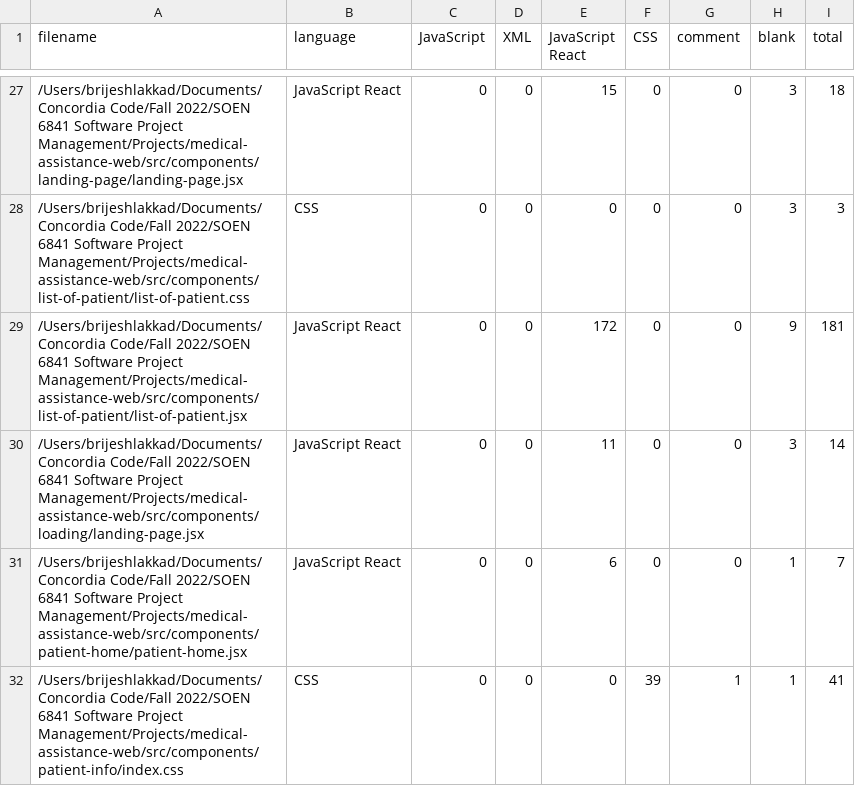
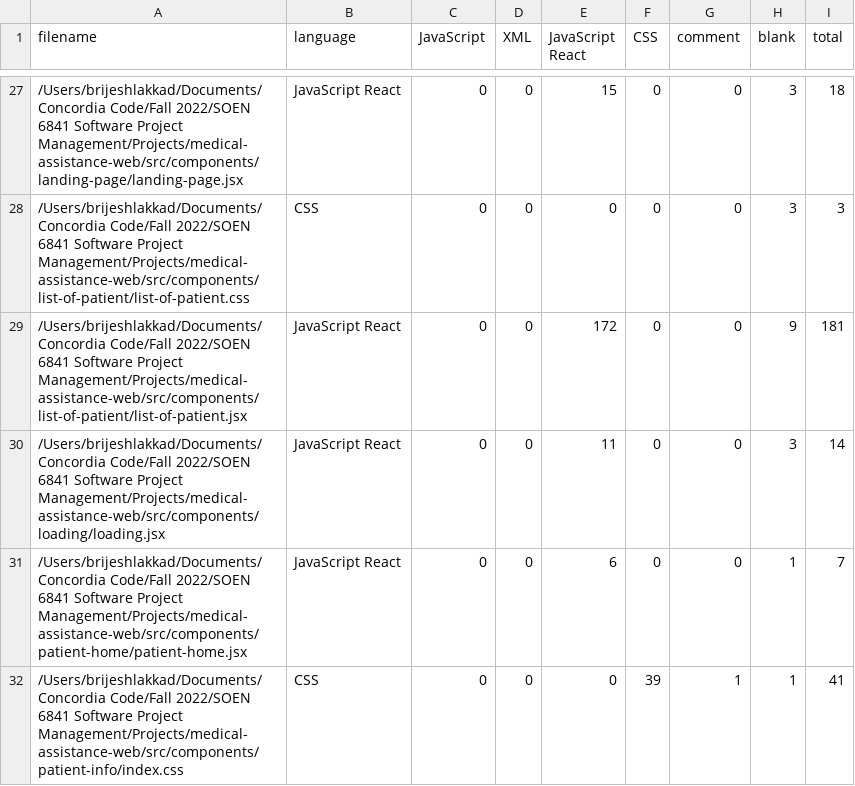
Before and after one commit to Brijeshlakkad/medical-assistance-web, a CSV file: .VSCodeCounter/2022-10-30_20-24-50/results.csv, drawn as a sheet; only a part is shown, gaps mark what is left out.

Commit message:
counselor doctor make appointment, conflict errors, get list of booked appointments

```diff
--- a/.VSCodeCounter/2022-10-30_20-24-50/results.csv
+++ b/.VSCodeCounter/2022-10-30_20-24-50/results.csv
@@ -29,3 +29,3 @@
 "/Users/brijeshlakkad/Documents/Concordia Code/Fall 2022/SOEN 6841 Software Project Management/Projects/medical-assistance-web/src/components/list-of-patient/list-of-patient.jsx", "JavaScript React", 0, 0, 172, 0, 0, 9, 181
-"/Users/brijeshlakkad/Documents/Concordia Code/Fall 2022/SOEN 6841 Software Project Management/Projects/medical-assistance-web/src/components/loading/landing-page.jsx", "JavaScript React", 0, 0, 11, 0, 0, 3, 14
+"/Users/brijeshlakkad/Documents/Concordia Code/Fall 2022/SOEN 6841 Software Project Management/Projects/medical-assistance-web/src/components/loading/loading.jsx", "JavaScript React", 0, 0, 11, 0, 0, 3, 14
 "/Users/brijeshlakkad/Documents/Concordia Code/Fall 2022/SOEN 6841 Software Project Management/Projects/medical-assistance-web/src/components/patient-home/patient-home.jsx", "JavaScript React", 0, 0, 6, 0, 0, 1, 7
```
Also changed, not shown: 36 other files.
